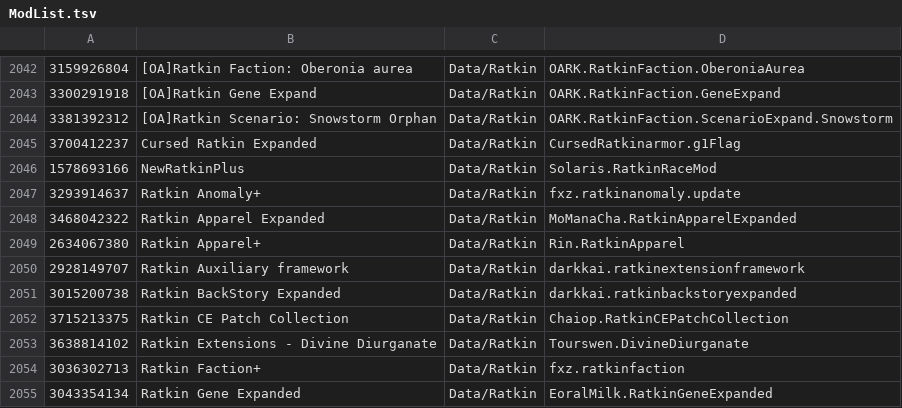
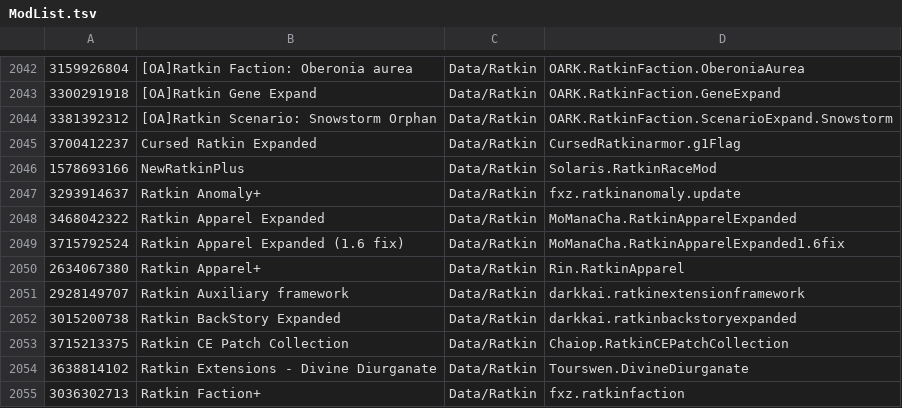
Before and after one commit to RimWorldKorea/RMK, a TSV file: ModList.tsv, drawn as a sheet; only a part is shown, gaps mark what is left out; the shorter side is filled out with more unchanged rows; the diff names each change by its address in the sheet, - before the commit and + after, or states it on an @@ line.

Commit message:
Ratkin Apparel Expanded (1.6 fix) 추가
Co-Authored-By: zilrty <132768180+zilrty@users.noreply.github.com>

#3058

```diff
--- a/ModList.tsv
+++ b/ModList.tsv
+row 2049: 3715792524 | Ratkin Apparel Expanded (1.6 fix) | Data/Ratkin | MoManaCha.RatkinApparelExpanded1.6fix
```
Also changed, not shown: 6 other files.
